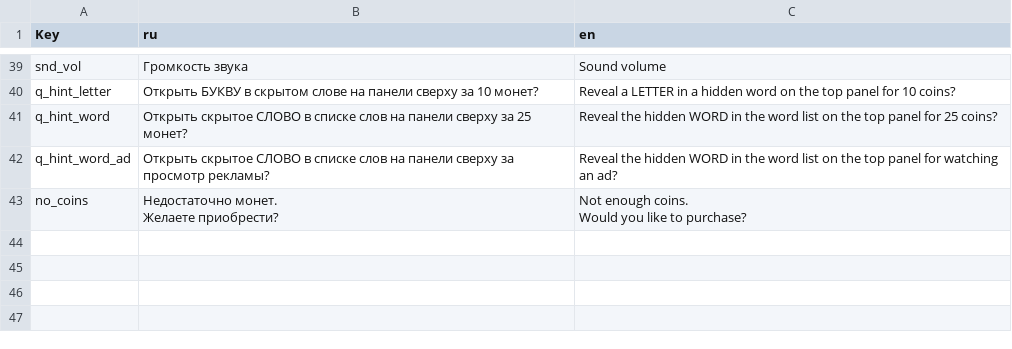
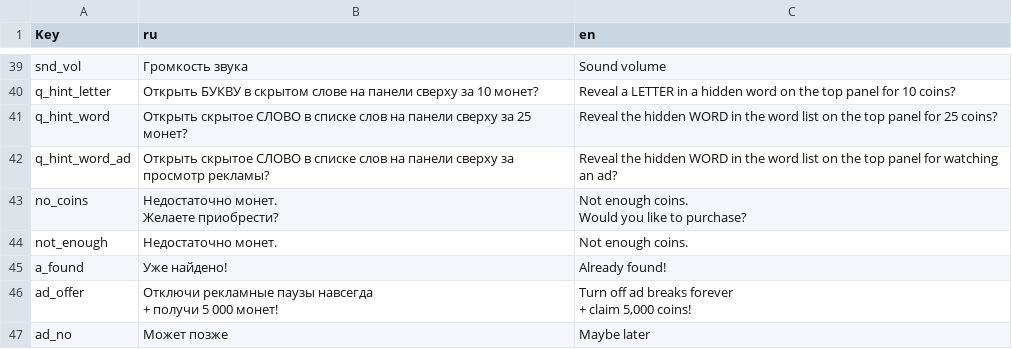
Before and after one commit to Gromint/Fillword-Islands, a CSV file: html5game/locale.csv, drawn as a sheet; only a part is shown, gaps mark what is left out; ↵ is a line break in a cell; the diff names each change by its address in the sheet, - before the commit and + after, or states it on an @@ line.

```diff
--- a/html5game/locale.csv
+++ b/html5game/locale.csv
+row 44: not_enough | Недостаточно монет. | Not enough coins.
+row 45: a_found | Уже найдено! | Already found!
+row 46: ad_offer | Отключи рекламные паузы навсегда ↵ + получи 5 000 монет! | Turn off ad breaks forever ↵ + claim 5,000 coins!
+row 47: ad_no | Может позже | Maybe later
```
Also changed, not shown: 4 other files.
